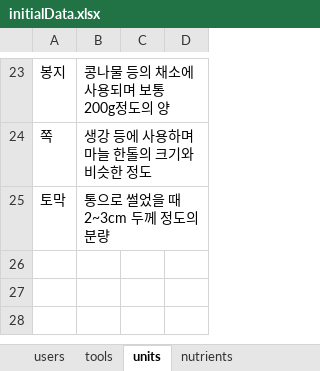
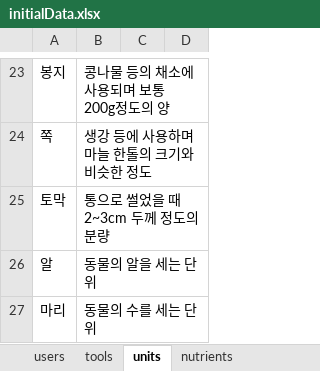
Before and after one commit to StarJ0405/FoodRecipeWeb, an Excel workbook: initialData.xlsx, sheet units, drawn as a sheet; only a part is shown, gaps mark what is left out; values as stored, in another font and other column widths than the file's, no borders; the diff names each change by its address in the sheet, - before the commit and + after, or states it on an @@ line.

```diff
--- a/initialData.xlsx (sheet units)
+++ b/initialData.xlsx (sheet units)
+row 26: 알 | 동물의 알을 세는 단위
+row 27: 마리 | 동물의 수를 세는 단위
```
Also changed, not shown: sheet ingredients, sheet nutrients, other sheet tabs, 11 other files.
